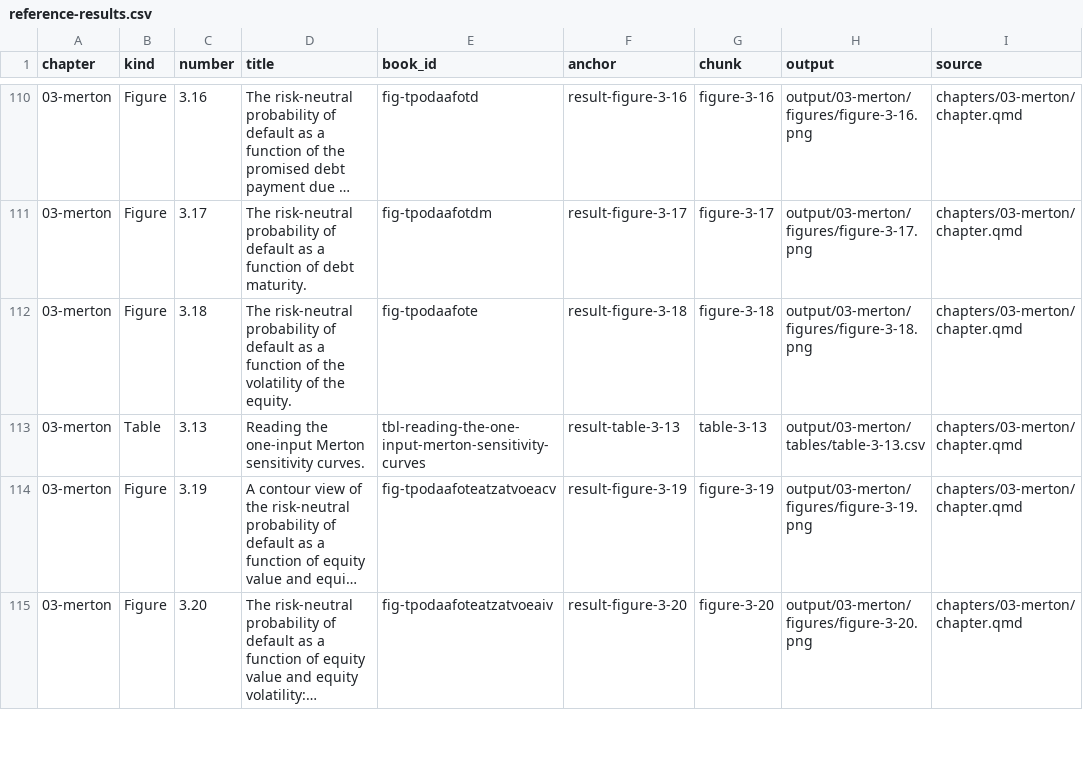
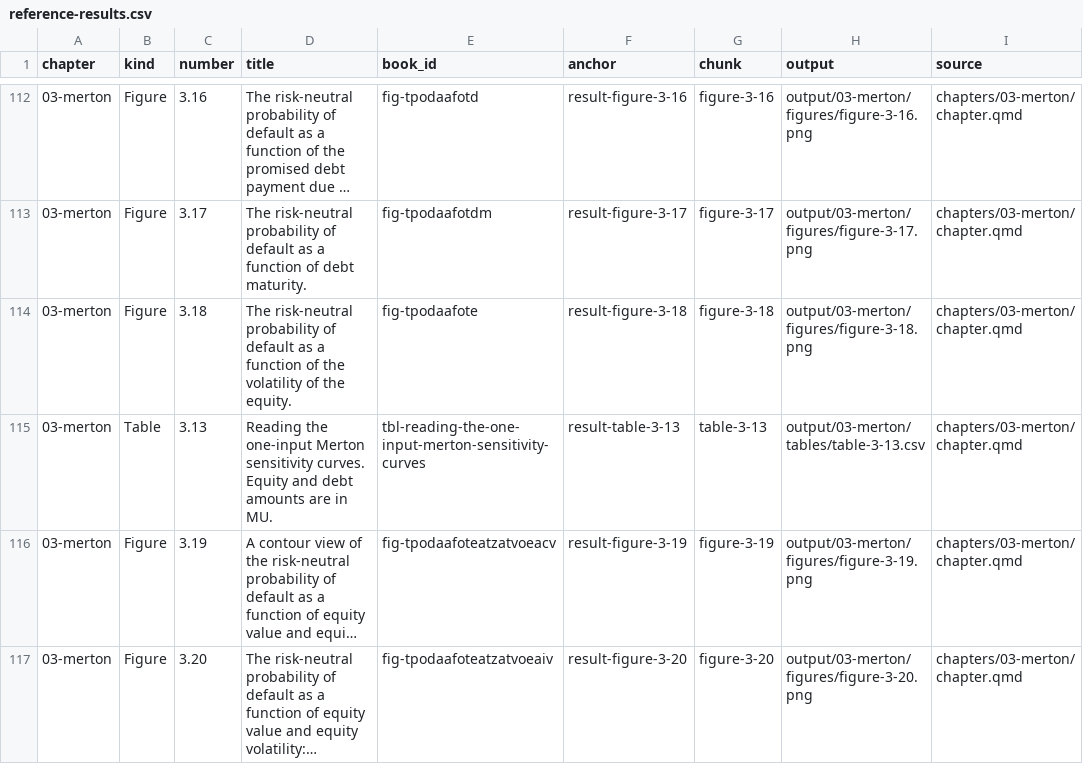
Before and after one commit to mlozanoqf/credit-risk-py, a CSV file: reference-results.csv, drawn as a sheet; only a part is shown, gaps mark what is left out; long unchanged cells end in …; addresses are those after the commit; the diff covers the shown part only; the diff names each change by its address in the sheet, - before the commit and + after, or states it on an @@ line.

```diff
--- a/reference-results.csv
+++ b/reference-results.csv
-D115 (title): …sensitivity curves.
+D115 (title): …sensitivity curves. Equity and debt amounts are in MU.
```
Also changed, not shown: 2 added rows and 13 edited cells elsewhere in this file, checks/book-results.csv, results-index.csv, 6 other files.
